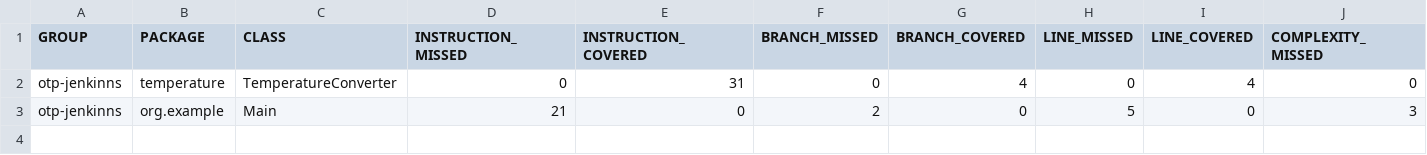
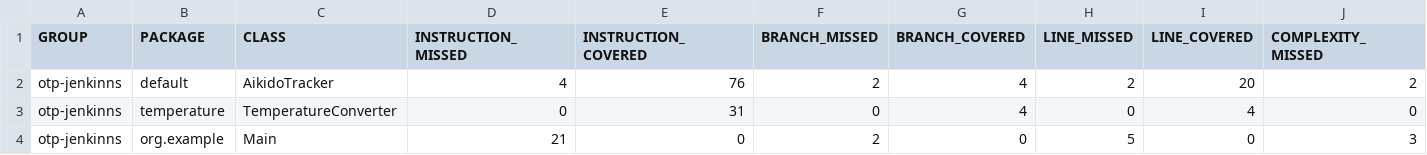
Before and after one commit to woues1/otp-jenkiins, a CSV file: target/site/jacoco/jacoco.csv, drawn as a sheet; only a part is shown; rows hold the shown columns only; the diff names each change by its address in the sheet, - before the commit and + after, or states it on an @@ line.

```diff
--- a/target/site/jacoco/jacoco.csv
+++ b/target/site/jacoco/jacoco.csv
+row 2: otp-jenkinns | default | AikidoTracker | 4 | 76 | 2 | 4 | 2 | 20 | 2
```
Also changed, not shown: 10 other files.
